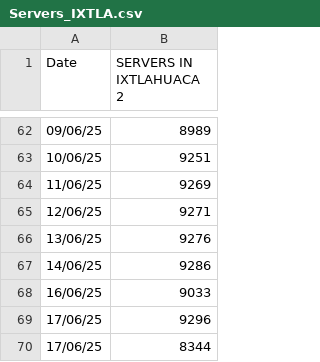
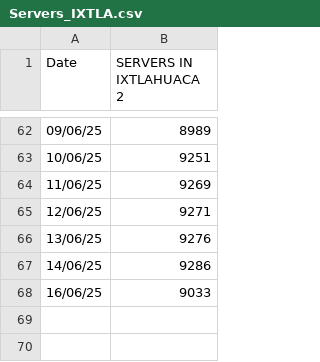
Before and after one commit to JesusArellano16/AXO, a CSV file: src/Graficas/Servers_IXTLA.csv, drawn as a sheet; only a part is shown, gaps mark what is left out.

```diff
--- a/src/Graficas/Servers_IXTLA.csv
+++ b/src/Graficas/Servers_IXTLA.csv
@@ -68,3 +68 @@ Date,SERVERS IN IXTLAHUACA 2
 16/06/25,9033
-17/06/25,9296
-17/06/25,8344
```
Also changed, not shown: src/Graficas/Cortex_CARSO.csv, src/Graficas/Cortex_IXTLA.csv, 7 other files.
